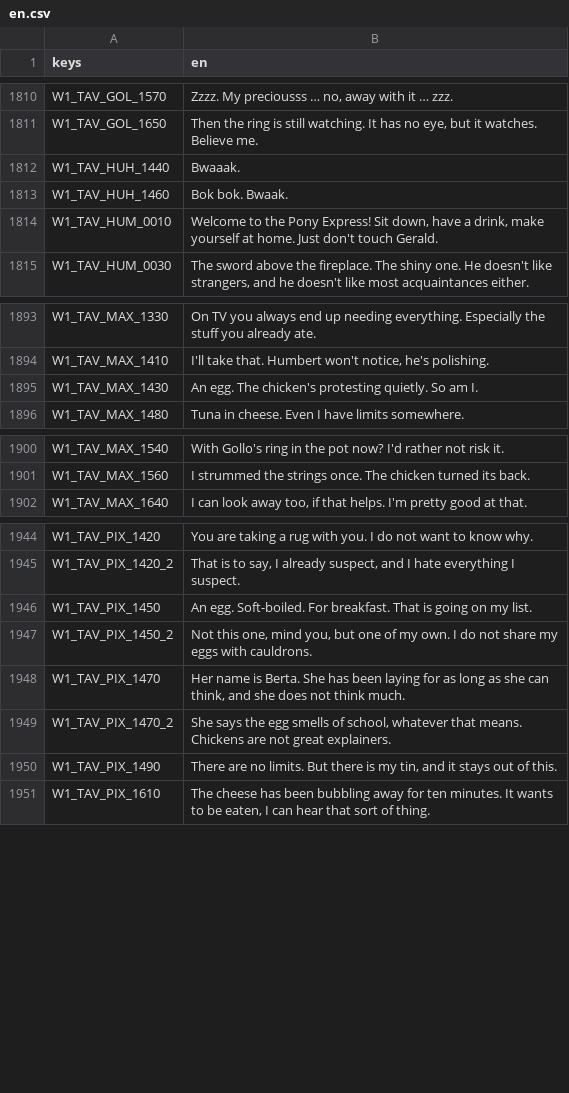
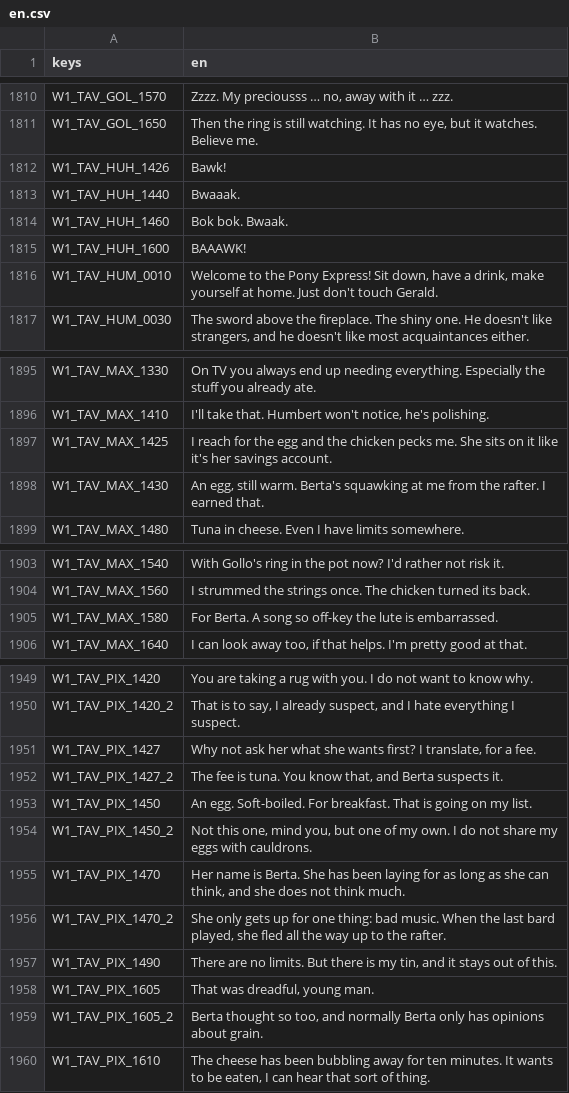
Before and after one commit to seb-nsu/Max-against-the-world, a CSV file: docs/uebersetzung/en.csv, drawn as a sheet; only a part is shown, gaps mark what is left out; the diff covers the shown part only.

```diff
--- a/docs/uebersetzung/en.csv
+++ b/docs/uebersetzung/en.csv
@@ -1811,4 +1811,6 @@ W1_TAV_GOL_1570,"Zzzz. My preciousss … no, away with it … zzz."
 W1_TAV_GOL_1650,"Then the ring is still watching. It has no eye, but it watches. Believe me."
+W1_TAV_HUH_1426,Bawk!
 W1_TAV_HUH_1440,Bwaaak.
 W1_TAV_HUH_1460,Bok bok. Bwaak.
+W1_TAV_HUH_1600,BAAAWK!
 W1_TAV_HUM_0010,"Welcome to the Pony Express! Sit down, have a drink, make yourself at home. Just don't touch Gerald."
@@ -1894,3 +1896,4 @@ W1_TAV_MAX_1330,On TV you always end up needing everything. Especially the stuff
 W1_TAV_MAX_1410,"I'll take that. Humbert won't notice, he's polishing."
-W1_TAV_MAX_1430,An egg. The chicken's protesting quietly. So am I.
+W1_TAV_MAX_1425,I reach for the egg and the chicken pecks me. She sits on it like it's her savings account.
+W1_TAV_MAX_1430,"An egg, still warm. Berta's squawking at me from the rafter. I earned that."
 W1_TAV_MAX_1480,Tuna in cheese. Even I have limits somewhere.
@@ -1901,2 +1904,3 @@ W1_TAV_MAX_1540,With Gollo's ring in the pot now? I'd rather not risk it.
 W1_TAV_MAX_1560,I strummed the strings once. The chicken turned its back.
+W1_TAV_MAX_1580,For Berta. A song so off-key the lute is embarrassed.
 W1_TAV_MAX_1640,"I can look away too, if that helps. I'm pretty good at that."
@@ -1945,2 +1950,4 @@ W1_TAV_PIX_1420,You are taking a rug with you. I do not want to know why.
 W1_TAV_PIX_1420_2,"That is to say, I already suspect, and I hate everything I suspect."
+W1_TAV_PIX_1427,"Why not ask her what she wants first? I translate, for a fee."
+W1_TAV_PIX_1427_2,"The fee is tuna. You know that, and Berta suspects it."
 W1_TAV_PIX_1450,An egg. Soft-boiled. For breakfast. That is going on my list.
@@ -1948,4 +1955,6 @@ W1_TAV_PIX_1450_2,"Not this one, mind you, but one of my own. I do not share my
 W1_TAV_PIX_1470,"Her name is Berta. She has been laying for as long as she can think, and she does not think much."
-W1_TAV_PIX_1470_2,"She says the egg smells of school, whatever that means. Chickens are not great explainers."
+W1_TAV_PIX_1470_2,"She only gets up for one thing: bad music. When the last bard played, she fled all the way up to the rafter."
 W1_TAV_PIX_1490,"There are no limits. But there is my tin, and it stays out of this."
+W1_TAV_PIX_1605,"That was dreadful, young man."
+W1_TAV_PIX_1605_2,"Berta thought so too, and normally Berta only has opinions about grain."
 W1_TAV_PIX_1610,"The cheese has been bubbling away for ten minutes. It wants to be eaten, I can hear that sort of thing."
```
Also changed, not shown: 1 added row elsewhere in this file, 37 other files.
